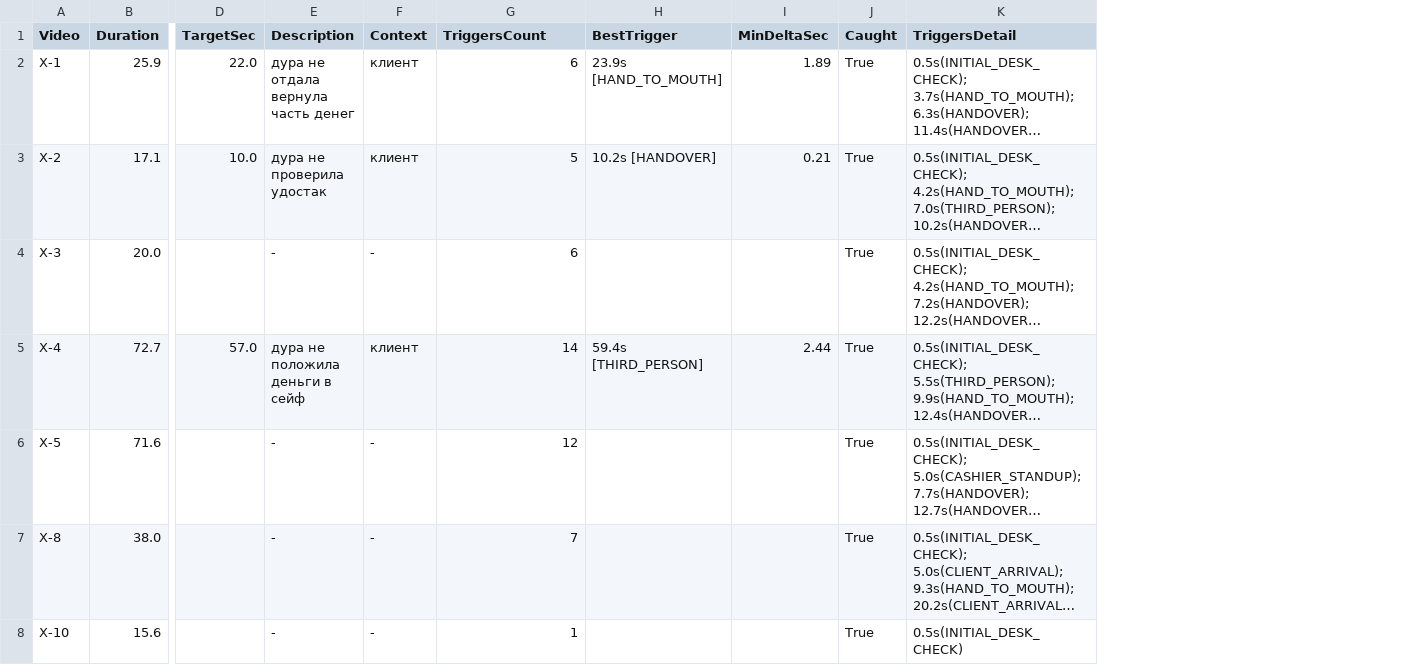
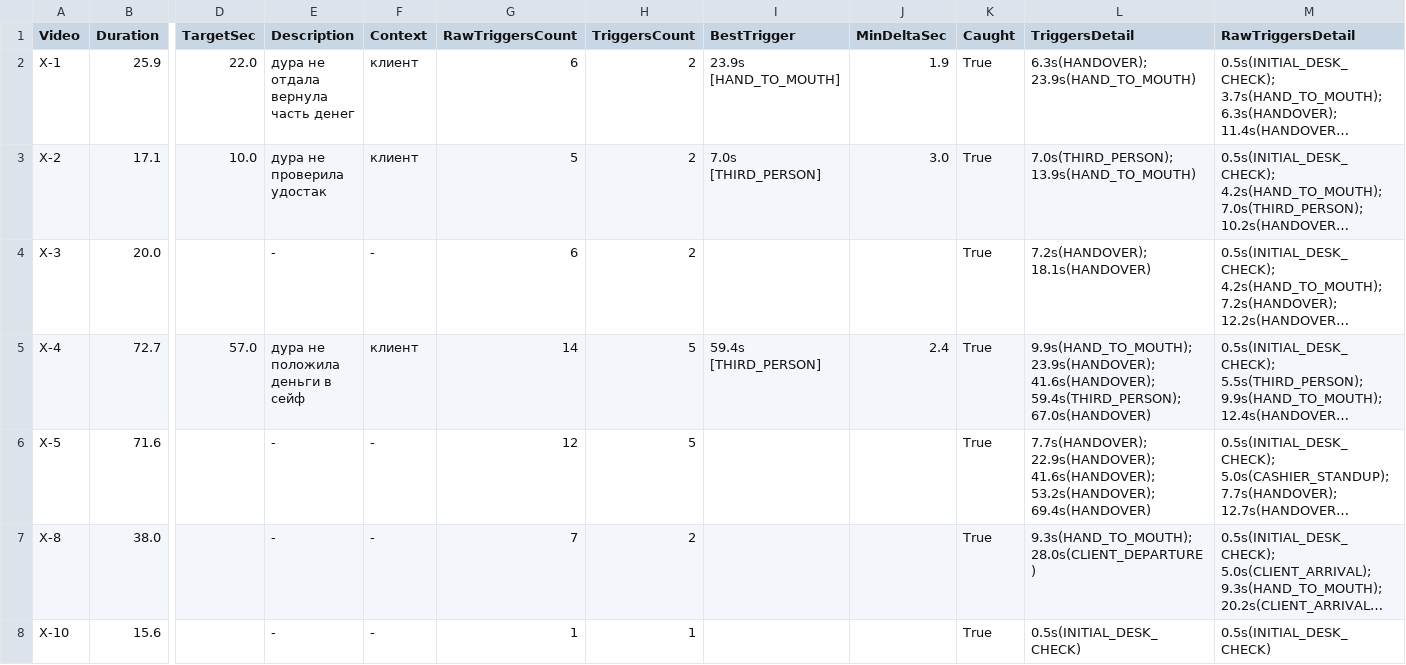
Before and after one commit to yerarassyl/fortebank-cashdesk-ai, a CSV file: all_42_temporal_audit.csv, drawn as a sheet; only a part is shown, gaps mark what is left out; long unchanged cells end in …; addresses are those after the commit; the diff covers the shown part only; the diff names each change by its address in the sheet, - before the commit and + after, or states it on an @@ line.

```diff
--- a/all_42_temporal_audit.csv
+++ b/all_42_temporal_audit.csv
+column H (TriggersCount), rows 2-8: 2 | 2 | 2 | 5 | 5 | 2 | 1
+column L (TriggersDetail), rows 2-8: 6.3s(HANDOVER); 23.9s(HAND_TO_MOUTH) | 7.0s(THIRD_PERSON); 13.9s(HAND_TO_MOUTH) | 7.2s(HANDOVER); 18.1s(HANDOVER) | 9.9s(HAND_TO_MOUTH); 23.9s(HANDOVER); 41.6s(HANDOVER); 59.4s(THIRD_PERSON); 67.0s(HANDOVER) | 7.7s(HANDOVER); 22.9s(HANDOVER); 41.6s(HANDOVER); 53.2s(HANDOVER); 69.4s(HANDOVER) | 9.3s(HAND_TO_MOUTH); 28.0s(CLIENT_DEPARTURE) | 0.5s(INITIAL_DESK_CHECK)
-G1: TriggersCount
+G1: RawTriggersCount
-M1: TriggersDetail
+M1: RawTriggersDetail
-J2 (MinDeltaSec): 1.89
+J2 (MinDeltaSec): 1.9
-I3 (BestTrigger): 10.2s [HANDOVER]
+I3 (BestTrigger): 7.0s [THIRD_PERSON]
-J3 (MinDeltaSec): 0.21
+J3 (MinDeltaSec): 3.0
-J5 (MinDeltaSec): 2.44
+J5 (MinDeltaSec): 2.4
```
Also changed, not shown: 26 edited cells elsewhere in this file, 4 other files.
